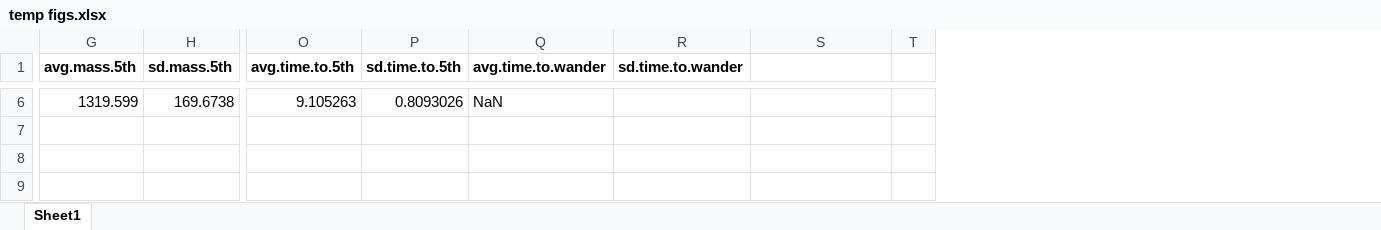
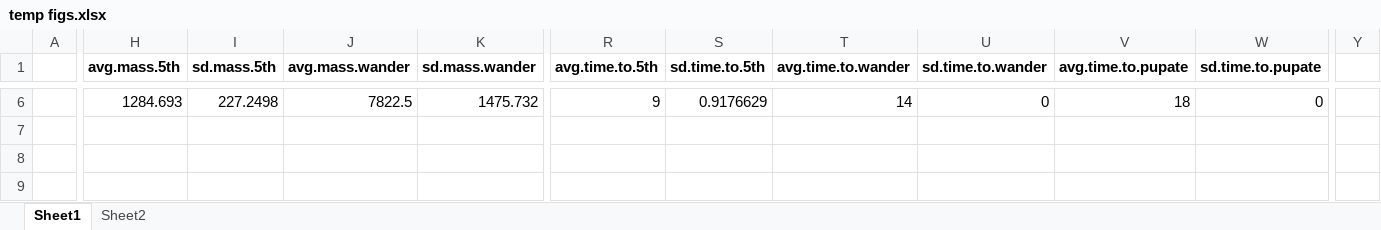
Before and after one commit to lhe2/ntw, an Excel workbook: temp figs.xlsx, sheet Sheet1, drawn as a sheet; only a part is shown, gaps mark what is left out; values as stored, in another font and other column widths than the file's, no borders; charts and pictures not drawn; removed rows and columns are numbered as before the commit, all else as after; the diff covers the shown part only; the diff names each change by its address in the sheet, - before the commit and + after, or states it on an @@ line.

```diff
--- a/temp figs.xlsx (sheet Sheet1)
+++ b/temp figs.xlsx (sheet Sheet1)
+sheet tab: Sheet2
+column A, empty
+column J (avg.mass.wander), row 6: 7822.5
+column K (sd.mass.wander), row 6: 1475.732
-column T, empty
+column W (sd.time.to.pupate), row 6: 0
+column Y, empty
-V1: (empty)
+V1: avg.time.to.pupate
-H6 (avg.mass.5th): 1319.599
+H6 (avg.mass.5th): 1284.693
-I6 (sd.mass.5th): 169.6738
+I6 (sd.mass.5th): 227.2498
-R6 (avg.time.to.5th): 9.105263
+R6 (avg.time.to.5th): 9
-S6 (sd.time.to.5th): 0.8093026
+S6 (sd.time.to.5th): 0.9176629
-T6 (avg.time.to.wander): NaN
+T6 (avg.time.to.wander): 14
-U6 (sd.time.to.wander): (empty)
+U6 (sd.time.to.wander): 0
-V6 (avg.time.to.pupate): (empty)
+V6 (avg.time.to.pupate): 18
```
Also changed, not shown: 7 added rows, 7 removed rows, 22 edited cells and cell formats elsewhere in this sheet, charts or pictures, 1 other file.
